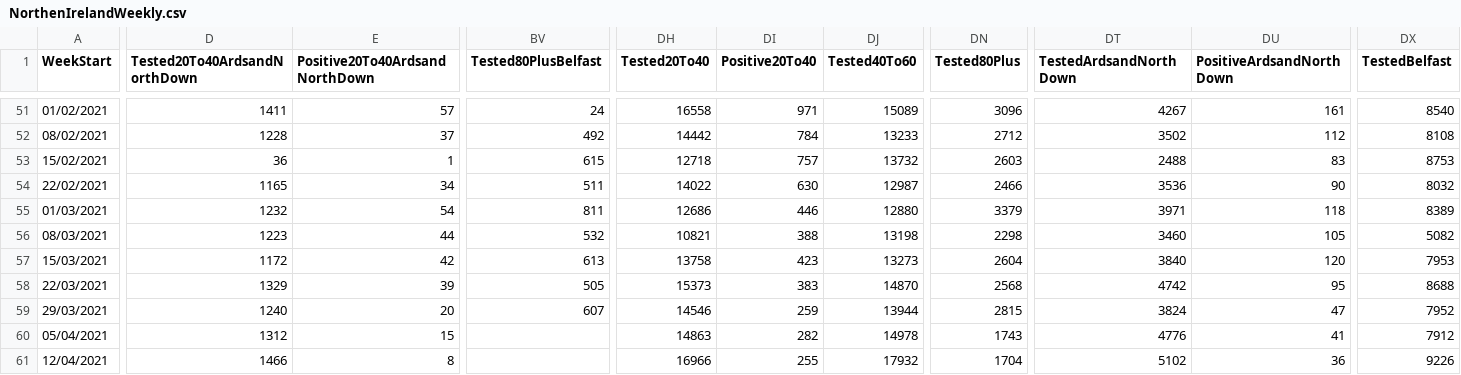
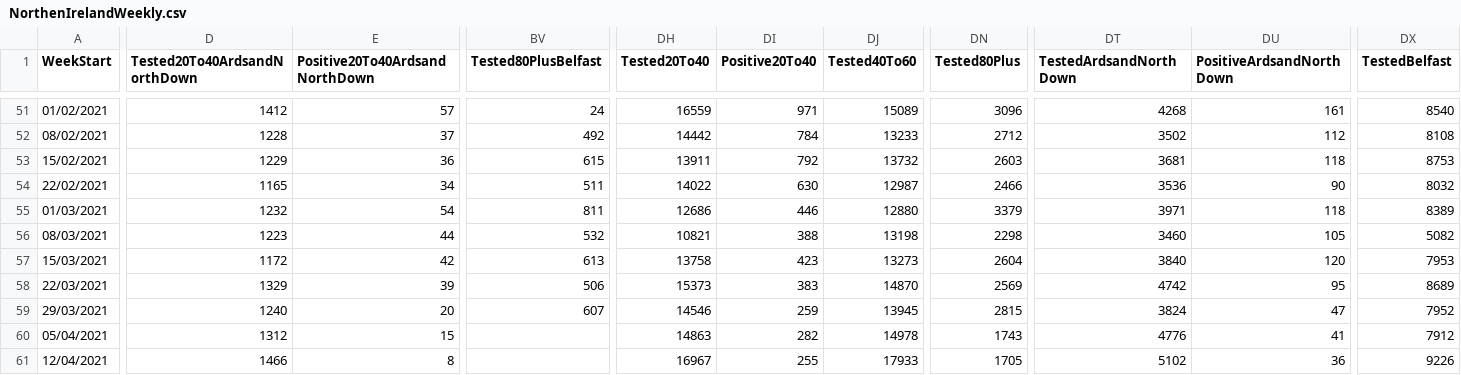
Before and after one commit to CatsAgainstCovid/IrelandCovidData, a CSV file: Outputs/NIDailyReports/NorthenIrelandWeekly.csv, drawn as a sheet; only a part is shown, gaps mark what is left out; the diff covers the shown part only; the diff names each change by its address in the sheet, - before the commit and + after, or states it on an @@ line.

```diff
--- a/Outputs/NIDailyReports/NorthenIrelandWeekly.csv
+++ b/Outputs/NIDailyReports/NorthenIrelandWeekly.csv
-D51 (Tested20To40ArdsandNorthDown): 1411
+D51 (Tested20To40ArdsandNorthDown): 1412
-DH51 (Tested20To40): 16558
+DH51 (Tested20To40): 16559
-DT51 (TestedArdsandNorthDown): 4267
+DT51 (TestedArdsandNorthDown): 4268
-D53 (Tested20To40ArdsandNorthDown): 36
+D53 (Tested20To40ArdsandNorthDown): 1229
-E53 (Positive20To40ArdsandNorthDown): 1
+E53 (Positive20To40ArdsandNorthDown): 36
-DH53 (Tested20To40): 12718
+DH53 (Tested20To40): 13911
-DI53 (Positive20To40): 757
+DI53 (Positive20To40): 792
-DT53 (TestedArdsandNorthDown): 2488
+DT53 (TestedArdsandNorthDown): 3681
-DU53 (PositiveArdsandNorthDown): 83
+DU53 (PositiveArdsandNorthDown): 118
-BV58 (Tested80PlusBelfast): 505
+BV58 (Tested80PlusBelfast): 506
-DN58 (Tested80Plus): 2568
+DN58 (Tested80Plus): 2569
-DX58 (TestedBelfast): 8688
+DX58 (TestedBelfast): 8689
-DJ59 (Tested40To60): 13944
+DJ59 (Tested40To60): 13945
-DH61 (Tested20To40): 16966
+DH61 (Tested20To40): 16967
-DJ61 (Tested40To60): 17932
+DJ61 (Tested40To60): 17933
-DN61 (Tested80Plus): 1704
+DN61 (Tested80Plus): 1705
```
Also changed, not shown: 40 edited cells elsewhere in this file.
